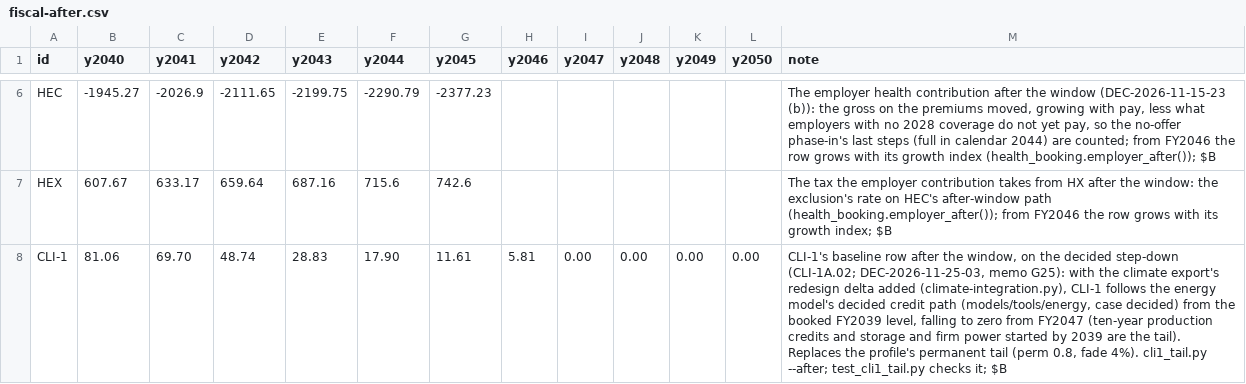
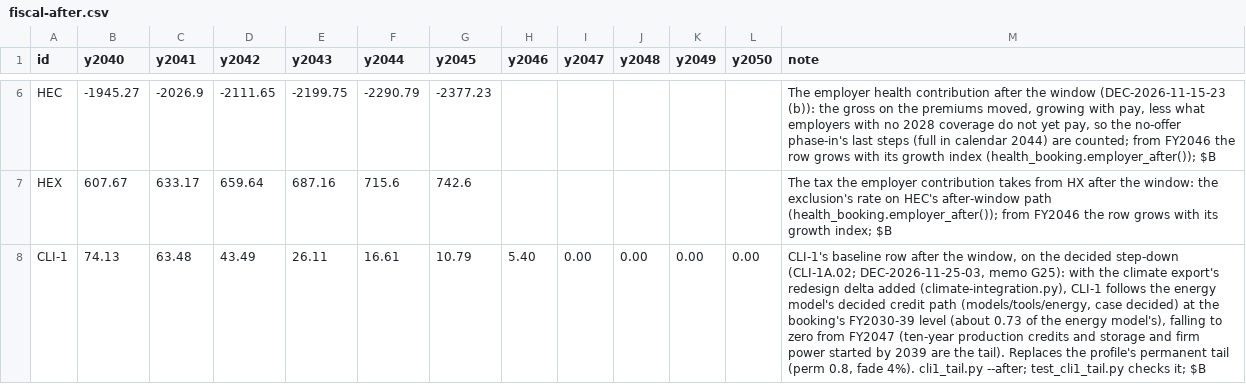
Before and after one commit to fm58cn6g4d-stack/project-2050, a CSV file: models/data/inputs/fiscal-after.csv, drawn as a sheet; only a part is shown, gaps mark what is left out; the diff names each change by its address in the sheet, - before the commit and + after, or states it on an @@ line.

```diff
--- a/models/data/inputs/fiscal-after.csv
+++ b/models/data/inputs/fiscal-after.csv
-B8 (y2040): 81.06
+B8 (y2040): 74.13
-C8 (y2041): 69.70
+C8 (y2041): 63.48
-D8 (y2042): 48.74
+D8 (y2042): 43.49
-E8 (y2043): 28.83
+E8 (y2043): 26.11
-F8 (y2044): 17.90
+F8 (y2044): 16.61
-G8 (y2045): 11.61
+G8 (y2045): 10.79
-H8 (y2046): 5.81
+H8 (y2046): 5.40
-M8 (note): …case decided) from the booked FY2039 level, falling to…
+M8 (note): …case decided) at the booking's FY2030-39 level (about 0.73 of the energy model's), falling to…
```
Also changed, not shown: models/data/fiscal-paths.csv, models/data/recovery-budget-paths.csv, 25 other files.
